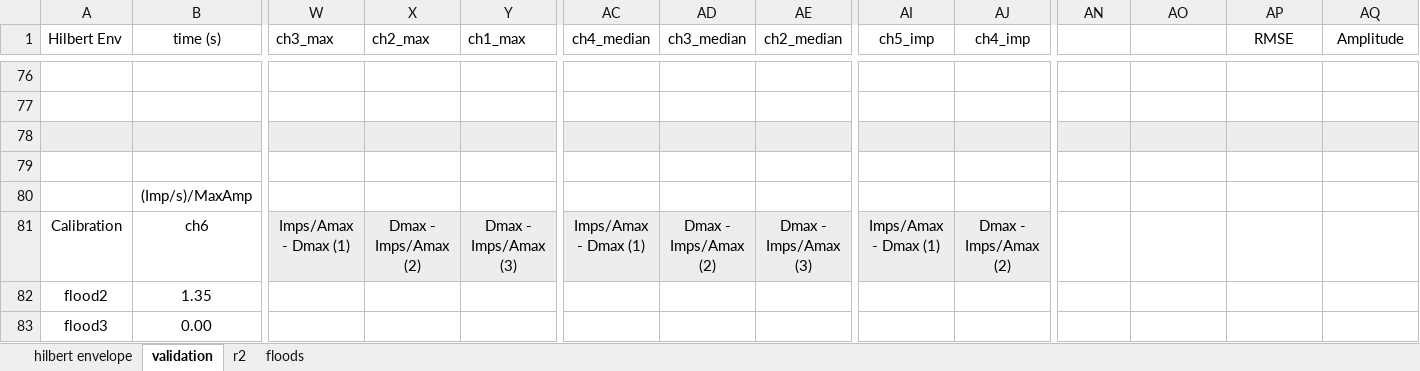
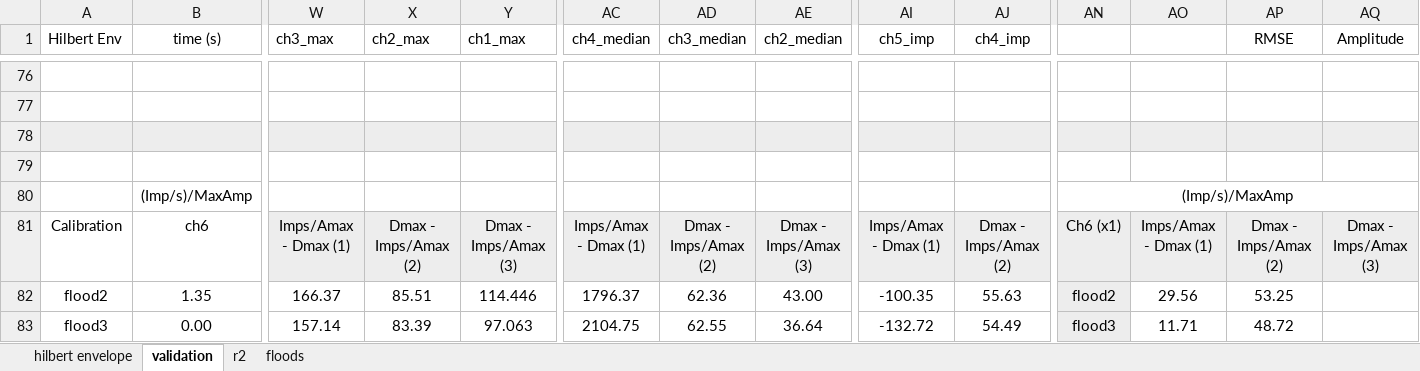
Before and after one commit to nicole-hucke/La_Jara, an Excel workbook: Hydrophones/Calibration/manual_calibrations_combined_V4.xlsx, sheet validation, drawn as a sheet; only a part is shown, gaps mark what is left out; values as stored, in another font and other column widths than the file's, no borders; charts and pictures not drawn; the diff covers the shown part only; the diff names each change by its address in the sheet, - before the commit and + after, or states it on an @@ line.

Commit message:
imps/s/MaxAmp did not work:(

```diff
--- a/Hydrophones/Calibration/manual_calibrations_combined_V4.xlsx (sheet validation)
+++ b/Hydrophones/Calibration/manual_calibrations_combined_V4.xlsx (sheet validation)
-AN80: (empty)
+AN80: (Imp/s)/MaxAmp
+AN80:AQ80 merged
-AN81: (empty)
+AN81: Ch6 (x1)
-AN81:AQ81 fill: none
+AN81:AQ81 fill: #EDEDED
-AO81: (empty)
+AO81: Imps/Amax - Dmax (1)
-AP81 (RMSE): (empty)
+AP81 (RMSE): Dmax - Imps/Amax (2)
-AQ81 (Amplitude): (empty)
+AQ81 (Amplitude): Dmax - Imps/Amax (3)
-W82 (ch3_max): (empty)
+W82 (ch3_max): 166.37
-X82 (ch2_max): (empty)
+X82 (ch2_max): 85.51
-Y82 (ch1_max): (empty)
+Y82 (ch1_max): 114.446
-AC82 (ch4_median): (empty)
+AC82 (ch4_median): 1796.37
-AD82 (ch3_median): (empty)
+AD82 (ch3_median): 62.36
-AE82 (ch2_median): (empty)
+AE82 (ch2_median): 43.00
-AI82 (ch5_imp): (empty)
+AI82 (ch5_imp): -100.35
-AJ82 (ch4_imp): (empty)
+AJ82 (ch4_imp): 55.63
-AN82: (empty)
+AN82: flood2
-AN82:AN83 fill: none
+AN82:AN83 fill: #EDEDED
-AO82: (empty)
+AO82: 29.56
-AP82 (RMSE): (empty)
+AP82 (RMSE): 53.25
-W83 (ch3_max): (empty)
+W83 (ch3_max): 157.14
-X83 (ch2_max): (empty)
+X83 (ch2_max): 83.39
-Y83 (ch1_max): (empty)
+Y83 (ch1_max): 97.063
-AC83 (ch4_median): (empty)
+AC83 (ch4_median): 2104.75
-AD83 (ch3_median): (empty)
+AD83 (ch3_median): 62.55
-AE83 (ch2_median): (empty)
+AE83 (ch2_median): 36.64
-AI83 (ch5_imp): (empty)
+AI83 (ch5_imp): -132.72
-AJ83 (ch4_imp): (empty)
+AJ83 (ch4_imp): 54.49
-AN83: (empty)
+AN83: flood3
-AO83: (empty)
+AO83: 11.71
-AP83 (RMSE): (empty)
+AP83 (RMSE): 48.72
```
Also changed, not shown: 3 added rows, 3 removed rows, 94 edited cells and cell formats elsewhere in this sheet, charts or pictures.
